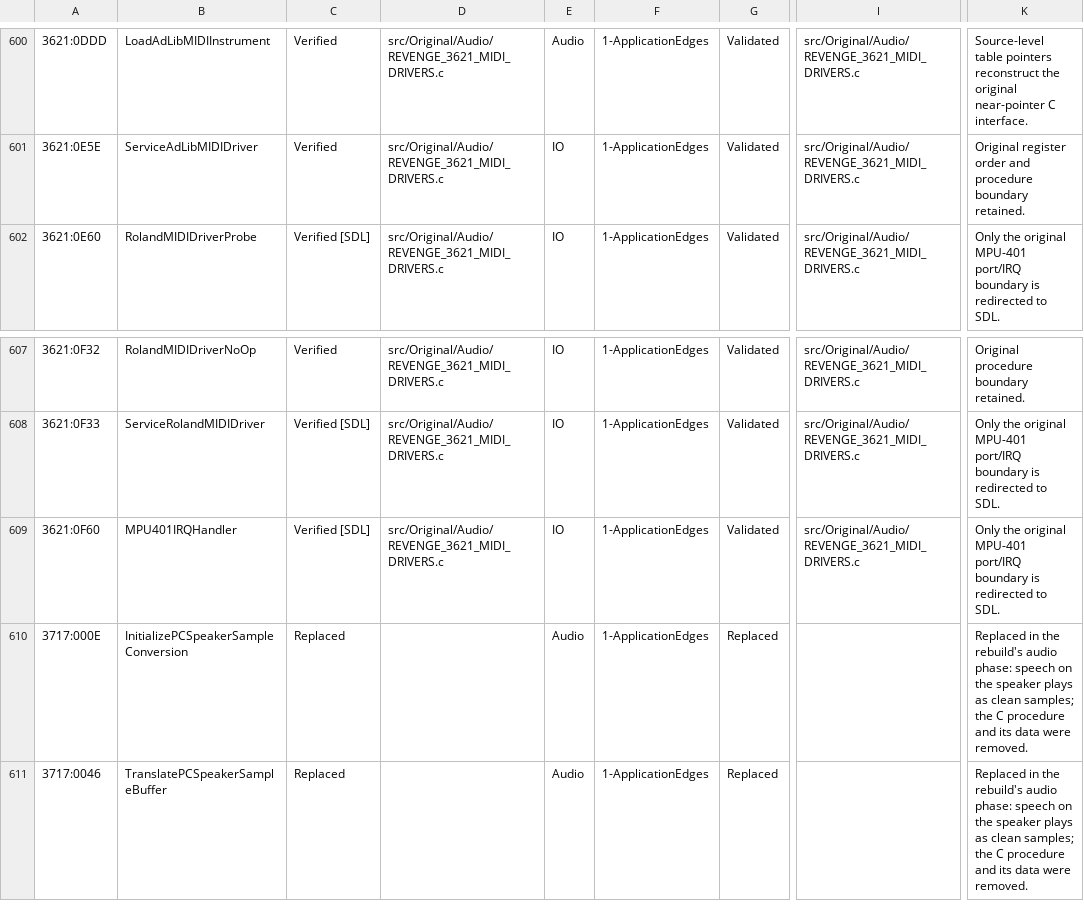
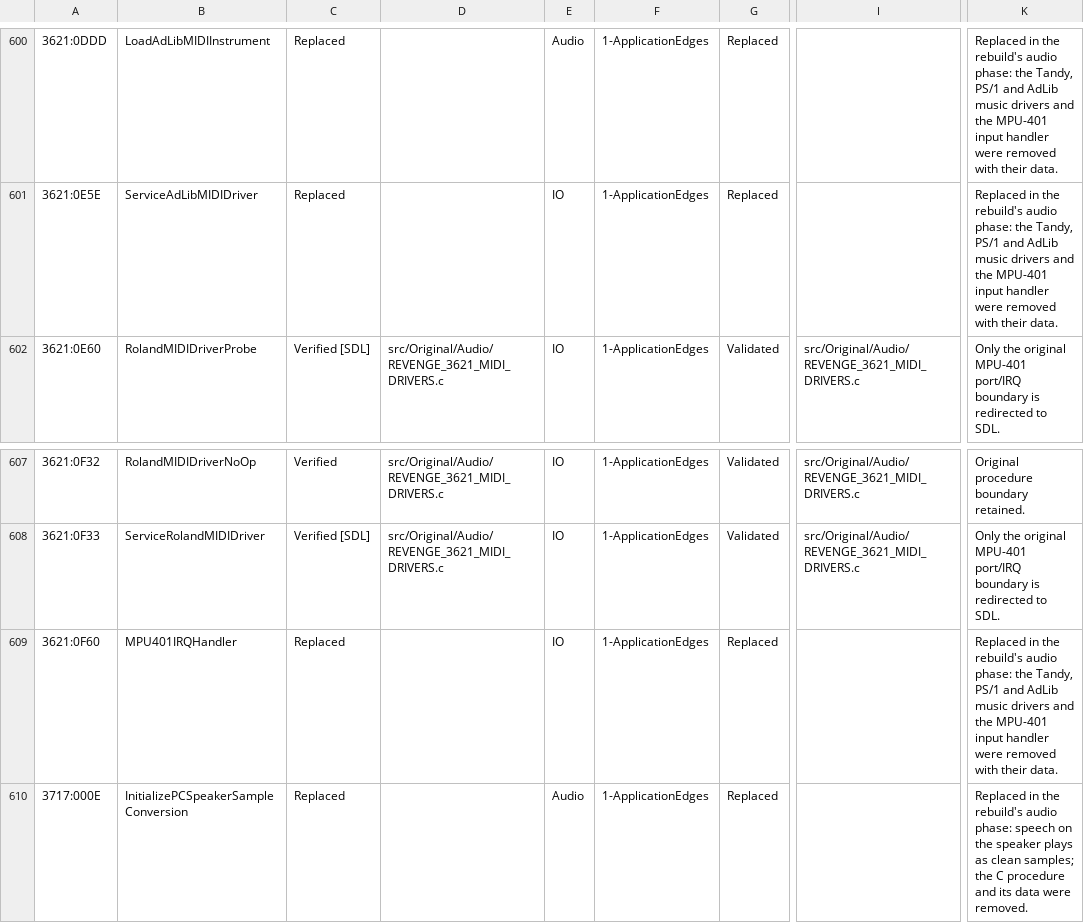
Before and after one commit to telltaleatheist/revenge-re, a CSV file: docs/SOURCE_CONVERSION_TABLE.csv, drawn as a sheet; only a part is shown, gaps mark what is left out; the shorter side is filled out with more unchanged rows; the diff covers the shown part only; the diff names each change by its address in the sheet, - before the commit and + after, or states it on an @@ line.

```diff
--- a/docs/SOURCE_CONVERSION_TABLE.csv
+++ b/docs/SOURCE_CONVERSION_TABLE.csv
-C600:C601: Verified
+C600:C601: Replaced
-D600:D601: src/Original/Audio/REVENGE_3621_MIDI_DRIVERS.c
+D600:D601: (empty)
-G600:G601: Validated
+G600:G601: Replaced
-I600:I601: src/Original/Audio/REVENGE_3621_MIDI_DRIVERS.c
+I600:I601: (empty)
-K600: Source-level table pointers reconstruct the original near-pointer C interface.
+K600: Replaced in the rebuild's audio phase: the Tandy, PS/1 and AdLib music drivers and the MPU-401 input handler were removed with their data.
-K601: Original register order and procedure boundary retained.
+K601: Replaced in the rebuild's audio phase: the Tandy, PS/1 and AdLib music drivers and the MPU-401 input handler were removed with their data.
-C609: Verified [SDL]
+C609: Replaced
-D609: src/Original/Audio/REVENGE_3621_MIDI_DRIVERS.c
+D609: (empty)
-G609: Validated
+G609: Replaced
-I609: src/Original/Audio/REVENGE_3621_MIDI_DRIVERS.c
+I609: (empty)
-K609: Only the original MPU-401 port/IRQ boundary is redirected to SDL.
+K609: Replaced in the rebuild's audio phase: the Tandy, PS/1 and AdLib music drivers and the MPU-401 input handler were removed with their data.
```
Also changed, not shown: 140 edited cells elsewhere in this file, docs/METHOD_TABLE.csv, 15 other files.
